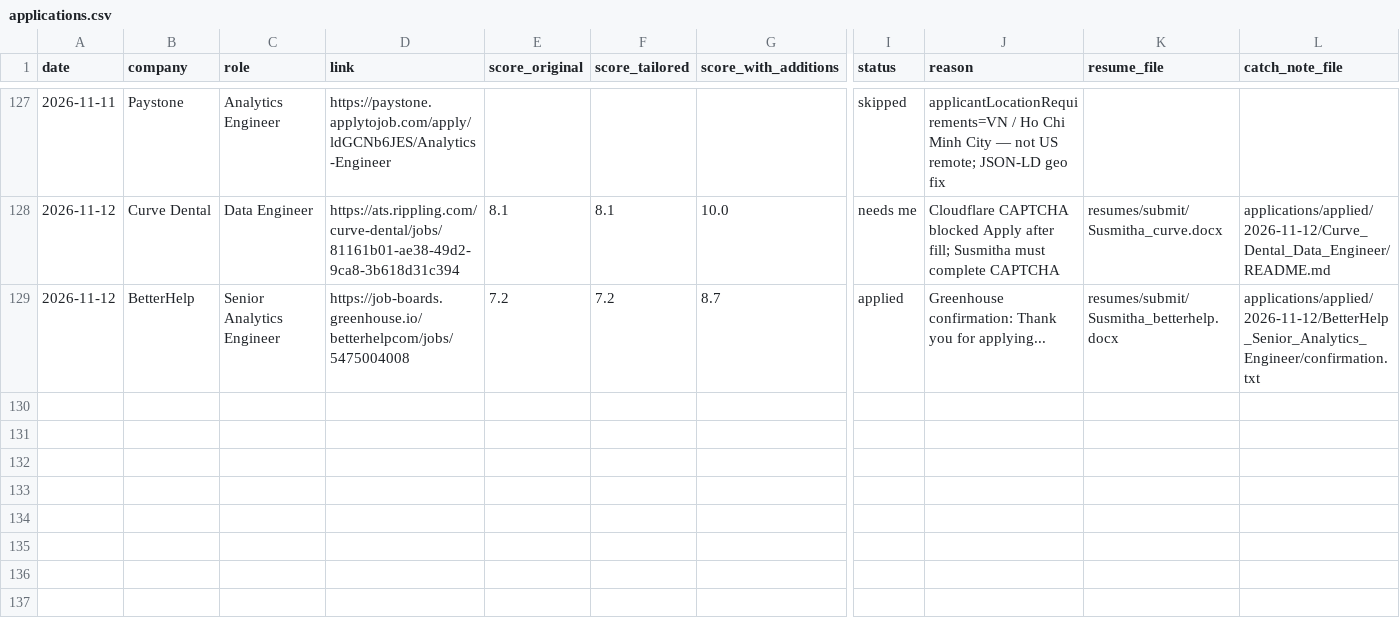
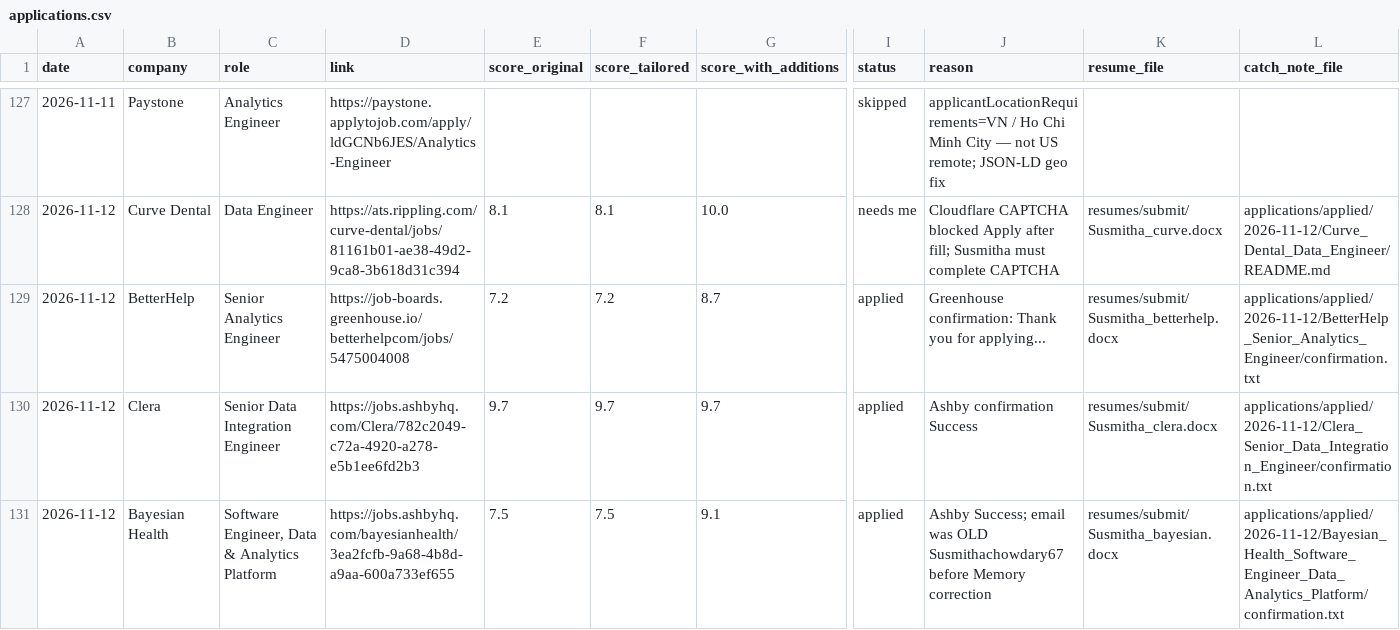
Before and after one commit to Susmitha53110/Job-Application, a CSV file: logs/applications.csv, drawn as a sheet; only a part is shown, gaps mark what is left out; rows hold the shown columns only; the diff names each change by its address in the sheet, - before the commit and + after, or states it on an @@ line.

```diff
--- a/logs/applications.csv
+++ b/logs/applications.csv
+row 130: 2026-11-12 | Clera | Senior Data Integration Engineer | https://jobs.ashbyhq.com/Clera/782c2049-c72a-4920-a278-e5b1ee6fd2b3 | 9.7 | 9.7 | 9.7 | applied | Ashby confirmation Success | resumes/submit/Susmitha_clera.docx | applications/applied/2026-11-12/Clera_Senior_Data_Integration_Engineer/confirmation.txt
+row 131: 2026-11-12 | Bayesian Health | Software Engineer, Data & Analytics Platform | https://jobs.ashbyhq.com/bayesianhealth/3ea2fcfb-9a68-4b8d-a9aa-600a733ef655 | 7.5 | 7.5 | 9.1 | applied | Ashby Success; email was OLD Susmithachowdary67 before Memory correction | resumes/submit/Susmitha_bayesian.docx | applications/applied/2026-11-12/Bayesian_Health_Software_Engineer_Data_Analytics_Platform/confirmation.txt
```
Also changed, not shown: 8 other files.
